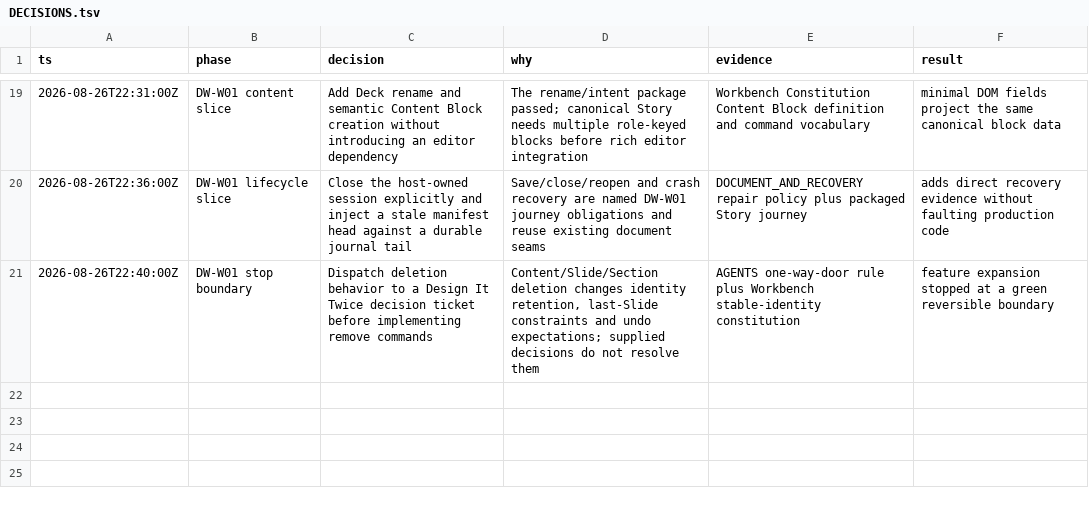
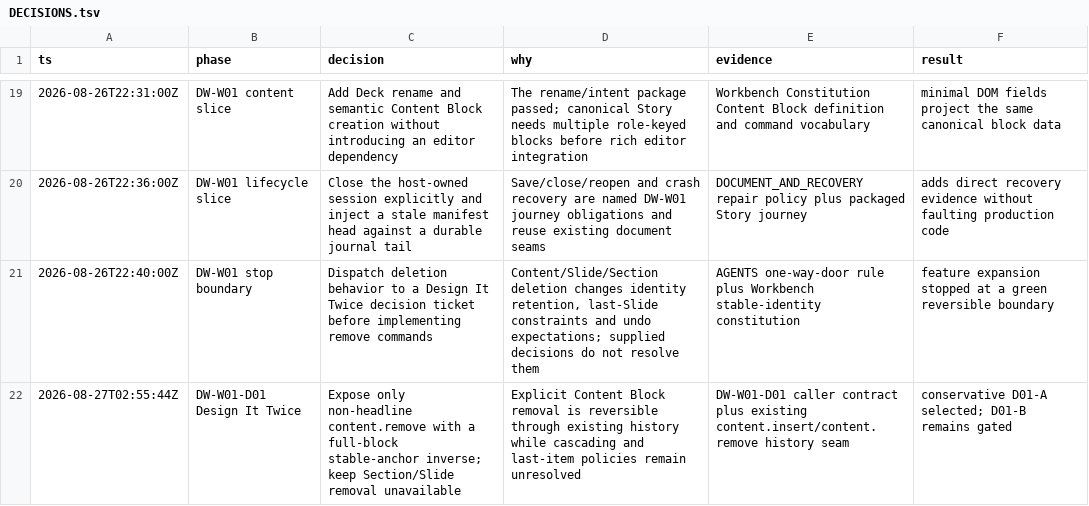
Before and after one commit to bomkino/deck-workbench, a TSV file: docs/evidence/DECISIONS.tsv, drawn as a sheet; only a part is shown, gaps mark what is left out; the diff names each change by its address in the sheet, - before the commit and + after, or states it on an @@ line.

Commit message:
feat: add reversible Story content removal

```diff
--- a/docs/evidence/DECISIONS.tsv
+++ b/docs/evidence/DECISIONS.tsv
+row 22: 2026-08-27T02:55:44Z | DW-W01-D01 Design It Twice | Expose only non-headline content.remove with a full-block stable-anchor inverse; keep Section/Slide removal unavailable | Explicit Content Block removal is reversible through existing history while cascading and last-item policies remain unresolved | DW-W01-D01 caller contract plus existing content.insert/content.remove history seam | conservative D01-A selected; D01-B remains gated
```
Also changed, not shown: 13 other files.
